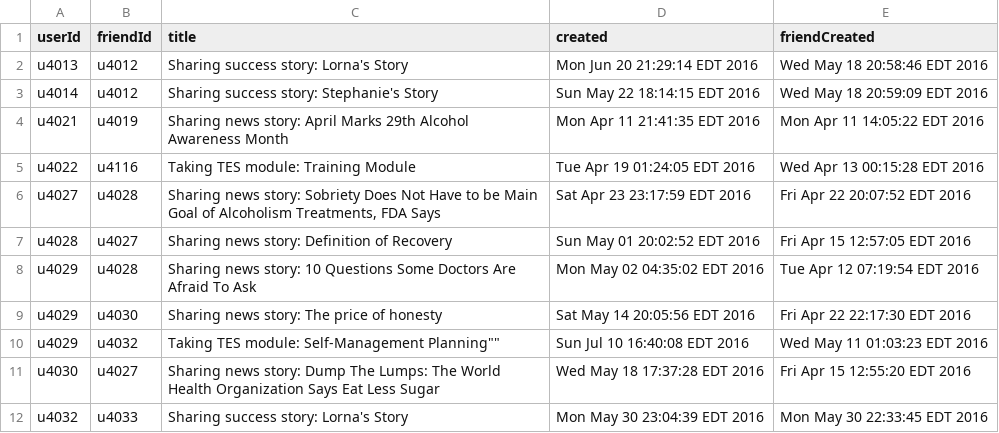
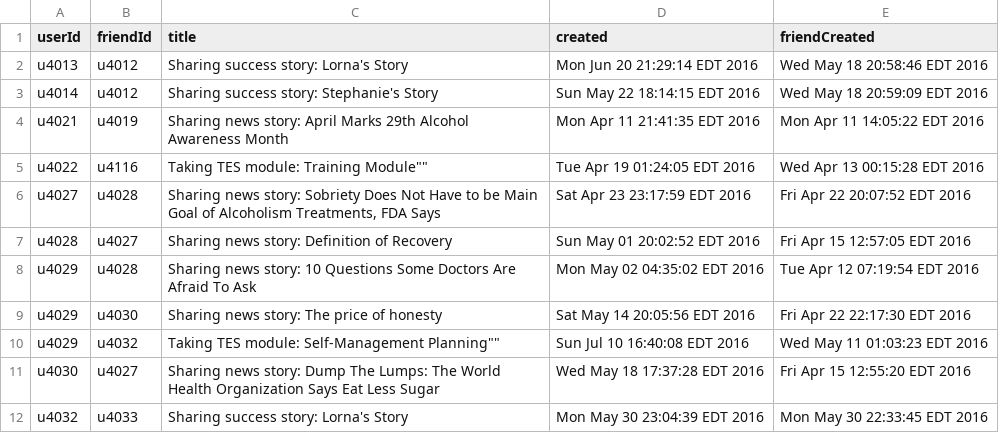
Before and after one commit to tttran/SIFriendRecommender, a CSV file: diffusion/data.csv, drawn as a sheet; only a part is shown.

Commit message:
Update data.csv

```diff
--- a/diffusion/data.csv
+++ b/diffusion/data.csv
@@ -4,3 +4,3 @@ u4014,u4012,"Sharing success story: Stephanie's Story",Sun May 22 18:14:15 EDT 2
 u4021,u4019,"Sharing news story: April Marks 29th Alcohol Awareness Month",Mon Apr 11 21:41:35 EDT 2016,Mon Apr 11 14:05:22 EDT 2016
-u4022,u4116,"Taking TES module: Training Module",Tue Apr 19 01:24:05 EDT 2016,Wed Apr 13 00:15:28 EDT 2016
+u4022,u4116,"Taking TES module: "Training Module"",Tue Apr 19 01:24:05 EDT 2016,Wed Apr 13 00:15:28 EDT 2016
 u4027,u4028,"Sharing news story: Sobriety Does Not Have to be Main Goal of Alcoholism Treatments, FDA Says",Sat Apr 23 23:17:59 EDT 2016,Fri Apr 22 20:07:52 EDT 2016
```
